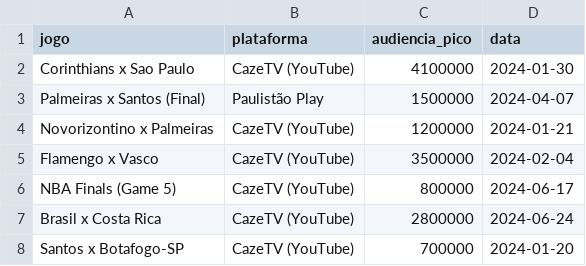
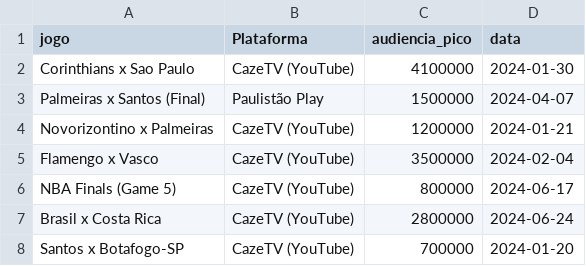
Before and after one commit to BrunaDev9/sports-audience-pipeline, a CSV file: audiencia.csv, drawn as a sheet.

Commit message:
Update audiencia.csv

```diff
--- a/audiencia.csv
+++ b/audiencia.csv
@@ -1,2 +1,2 @@
-jogo,plataforma,audiencia_pico,data
+jogo,Plataforma,audiencia_pico,data
 Corinthians x Sao Paulo,CazeTV (YouTube),4100000,2024-01-30
```
